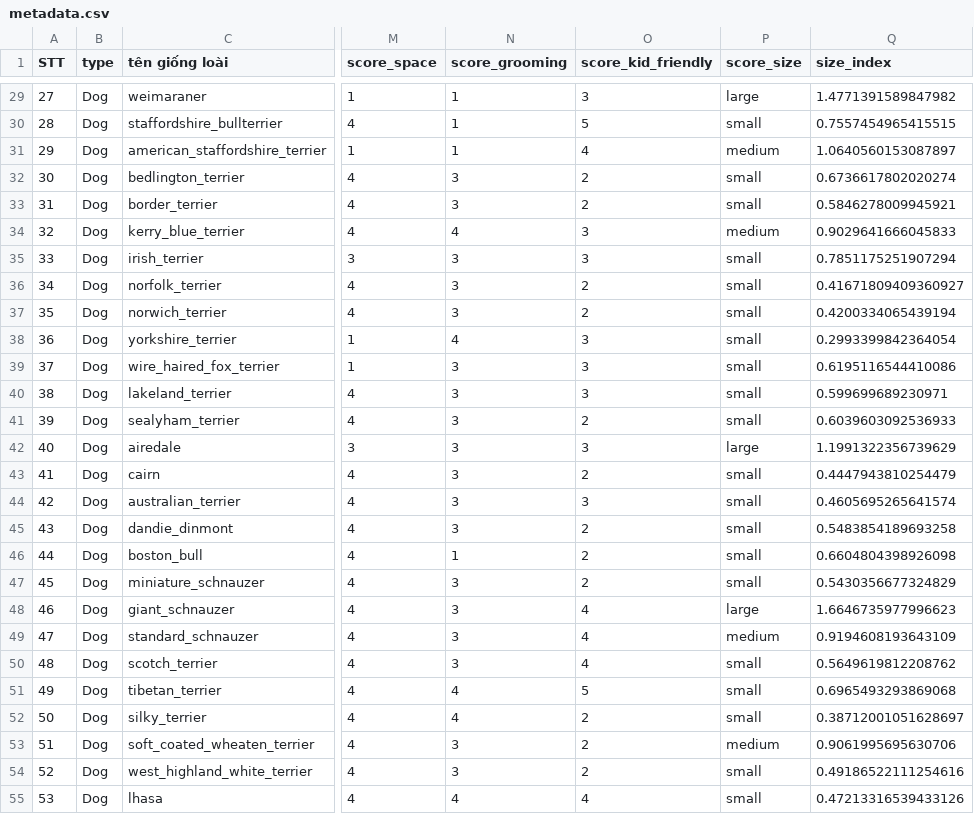
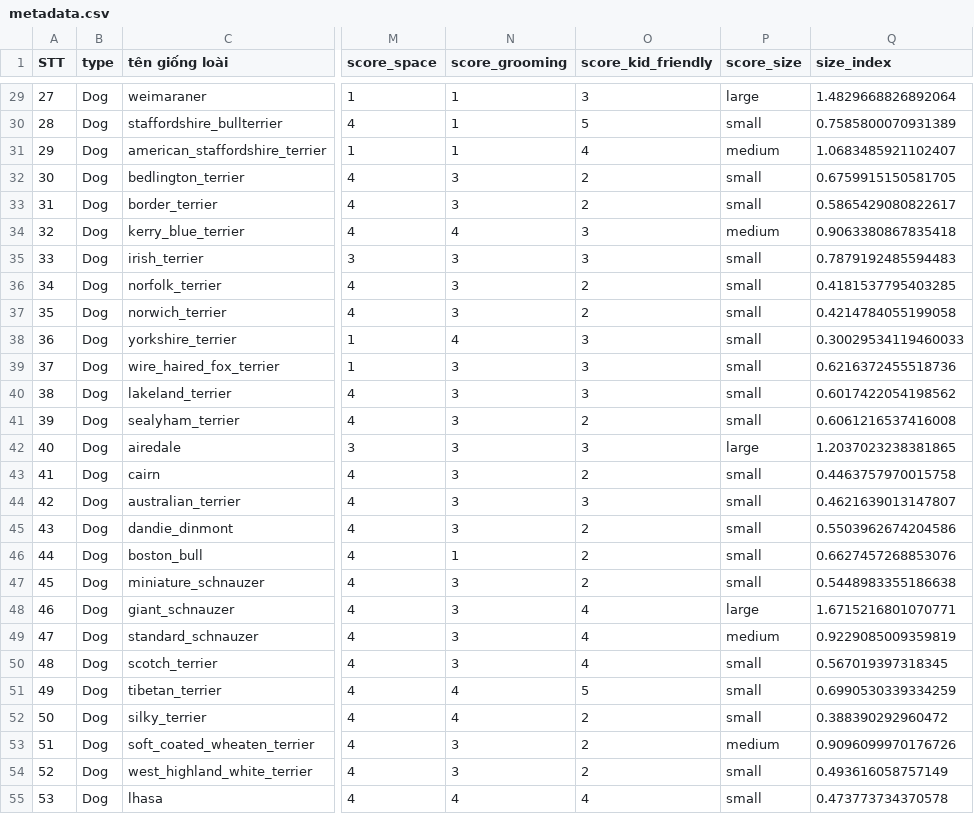
Before and after one commit to hoanganhIT04/PetAI, a CSV file: ai/data/metadata.csv, drawn as a sheet; only a part is shown, gaps mark what is left out; the diff covers the shown part only; the diff names each change by its address in the sheet, - before the commit and + after, or states it on an @@ line.

```diff
--- a/ai/data/metadata.csv
+++ b/ai/data/metadata.csv
-Q29 (size_index): 1.4771391589847982
+Q29 (size_index): 1.4829668826892064
-Q30 (size_index): 0.7557454965415515
+Q30 (size_index): 0.7585800070931389
-Q31 (size_index): 1.0640560153087897
+Q31 (size_index): 1.0683485921102407
-Q32 (size_index): 0.6736617802020274
+Q32 (size_index): 0.6759915150581705
-Q33 (size_index): 0.5846278009945921
+Q33 (size_index): 0.5865429080822617
-Q34 (size_index): 0.9029641666045833
+Q34 (size_index): 0.9063380867835418
-Q35 (size_index): 0.7851175251907294
+Q35 (size_index): 0.7879192485594483
-Q36 (size_index): 0.41671809409360927
+Q36 (size_index): 0.4181537795403285
-Q37 (size_index): 0.4200334065439194
+Q37 (size_index): 0.4214784055199058
-Q38 (size_index): 0.2993399842364054
+Q38 (size_index): 0.30029534119460033
-Q39 (size_index): 0.6195116544410086
+Q39 (size_index): 0.6216372455518736
-Q40 (size_index): 0.599699689230971
+Q40 (size_index): 0.6017422054198562
-Q41 (size_index): 0.6039603092536933
+Q41 (size_index): 0.6061216537416008
-Q42 (size_index): 1.1991322356739629
+Q42 (size_index): 1.2037023238381865
-Q43 (size_index): 0.4447943810254479
+Q43 (size_index): 0.4463757970015758
-Q44 (size_index): 0.4605695265641574
+Q44 (size_index): 0.4621639013147807
-Q45 (size_index): 0.5483854189693258
+Q45 (size_index): 0.5503962674204586
-Q46 (size_index): 0.6604804398926098
+Q46 (size_index): 0.6627457268853076
-Q47 (size_index): 0.5430356677324829
+Q47 (size_index): 0.5448983355186638
-Q48 (size_index): 1.6646735977996623
+Q48 (size_index): 1.6715216801070771
-Q49 (size_index): 0.9194608193643109
+Q49 (size_index): 0.9229085009359819
-Q50 (size_index): 0.5649619812208762
+Q50 (size_index): 0.567019397318345
-Q51 (size_index): 0.6965493293869068
+Q51 (size_index): 0.6990530339334259
-Q52 (size_index): 0.38712001051628697
+Q52 (size_index): 0.388390292960472
-Q53 (size_index): 0.9061995695630706
+Q53 (size_index): 0.9096099970176726
-Q54 (size_index): 0.49186522111254616
+Q54 (size_index): 0.493616058757149
-Q55 (size_index): 0.47213316539433126
+Q55 (size_index): 0.473773734370578
```
Also changed, not shown: 1 added row and 112 edited cells elsewhere in this file, 3 other files.
